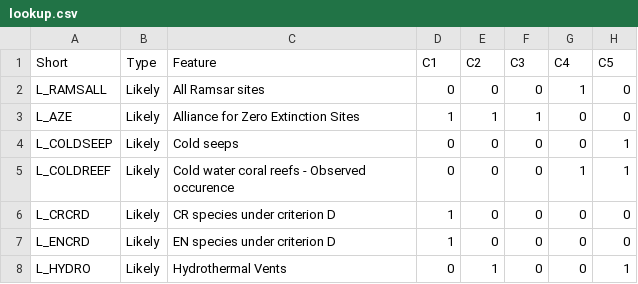
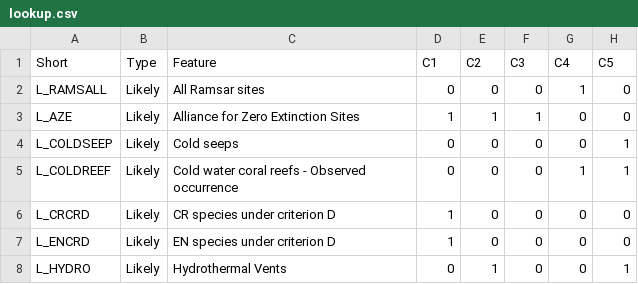
Before and after one commit to sebdunnett/ch, a CSV file: scripts_tools/lookup.csv, drawn as a sheet; only a part is shown.

```diff
--- a/scripts_tools/lookup.csv
+++ b/scripts_tools/lookup.csv
@@ -4,3 +4,3 @@ L_AZE,Likely,Alliance for Zero Extinction Sites,1,1,1,0,0
 L_COLDSEEP,Likely,Cold seeps,0,0,0,0,1
-L_COLDREEF,Likely,Cold water coral reefs - Observed occurence,0,0,0,1,1
+L_COLDREEF,Likely,Cold water coral reefs - Observed occurrence,0,0,0,1,1
 L_CRCRD,Likely,CR species under criterion D,1,0,0,0,0
```
Also changed, not shown: 9 other files.
